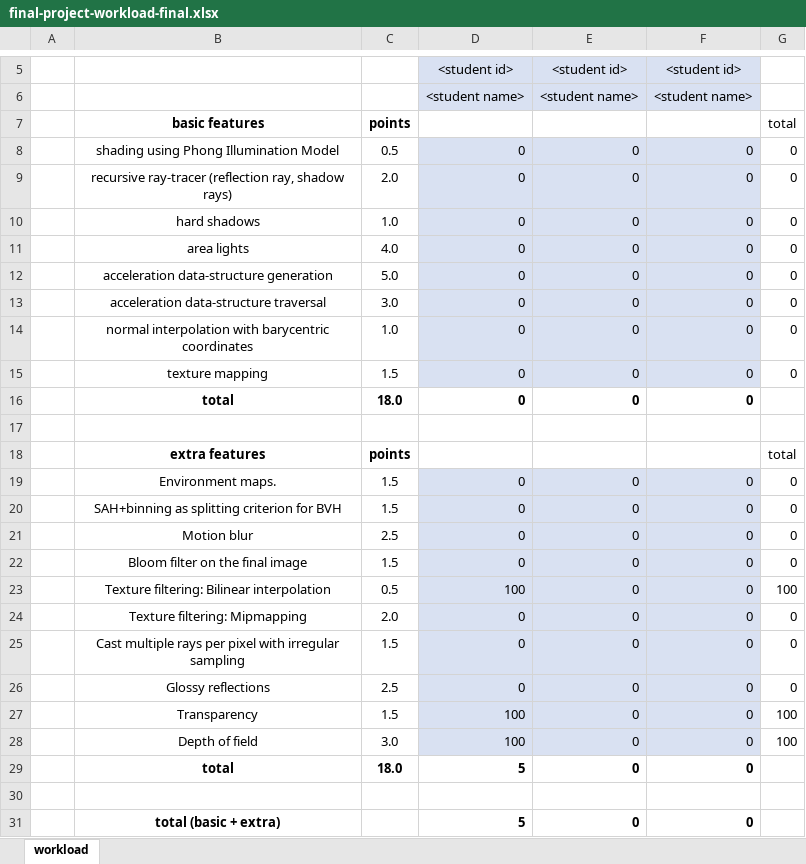
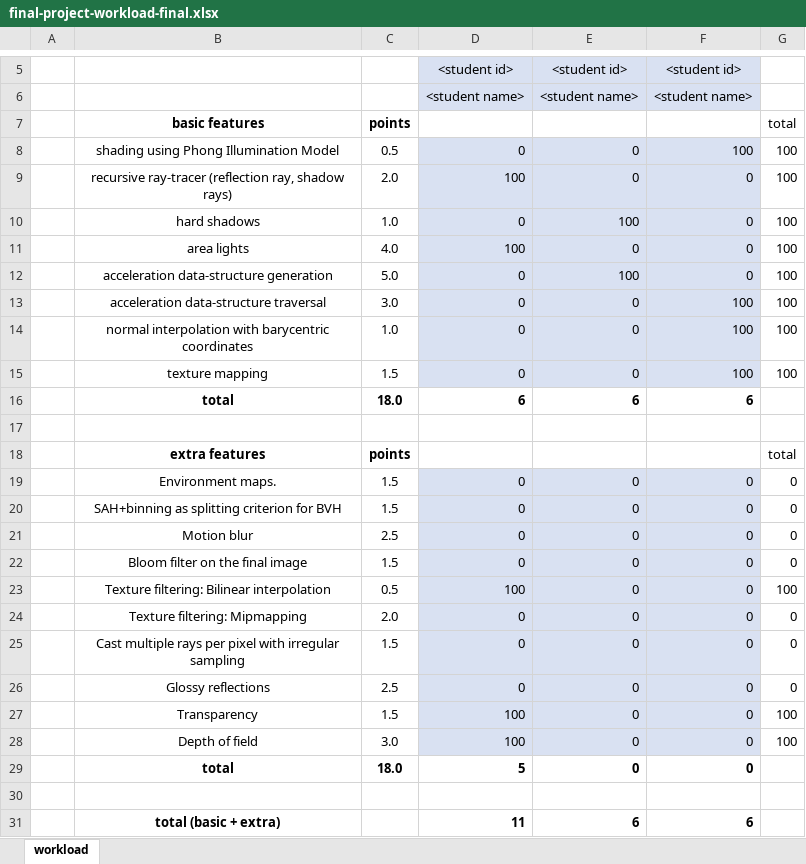
Before and after one commit to RaunoArike/Ray-Tracer, an Excel workbook: final-project-workload-final.xlsx, sheet workload, drawn as a sheet; only a part is shown, gaps mark what is left out; values as stored, in another font and other column widths than the file's, no borders; the diff names each change by its address in the sheet, - before the commit and + after, or states it on an @@ line.

Commit message:
Fix workload doc

```diff
--- a/final-project-workload-final.xlsx (sheet workload)
+++ b/final-project-workload-final.xlsx (sheet workload)
-F8: 0
+F8: 100
-G8:G15: 0
+G8:G15: 100
-D9: 0
+D9: 100
-E10: 0
+E10: 100
-D11: 0
+D11: 100
-E12: 0
+E12: 100
-F13:F15: 0
+F13:F15: 100
-D16: 0
+D16: 6
-E16: 0
+E16: 6
-F16: 0
+F16: 6
-D31: 5
+D31: 11
-E31: 0
+E31: 6
-F31: 0
+F31: 6
```
